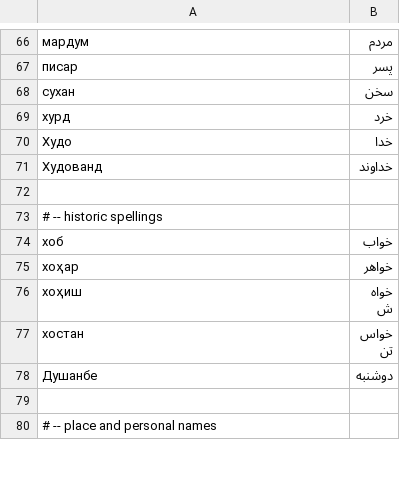
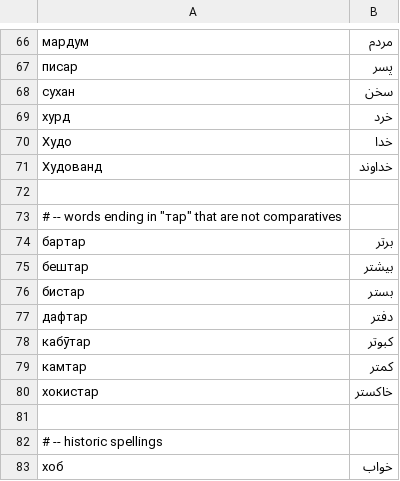
Before and after one commit to BAHROMTJ/nutq, a TSV file: src/nutq/lang/tg/data/arabic_words.tsv, drawn as a sheet; only a part is shown, gaps mark what is left out; the shorter side is filled out with more unchanged rows.

```diff
--- a/src/nutq/lang/tg/data/arabic_words.tsv
+++ b/src/nutq/lang/tg/data/arabic_words.tsv
@@ -72,2 +72,11 @@
 
+# -- words ending in "тар" that are not comparatives
+бартар	برتر
+бештар	بیشتر
+бистар	بستر
+дафтар	دفتر
+кабӯтар	کبوتر
+камтар	کمتر
+хокистар	خاکستر
+
 # -- historic spellings
```
Also changed, not shown: 2 other files.
